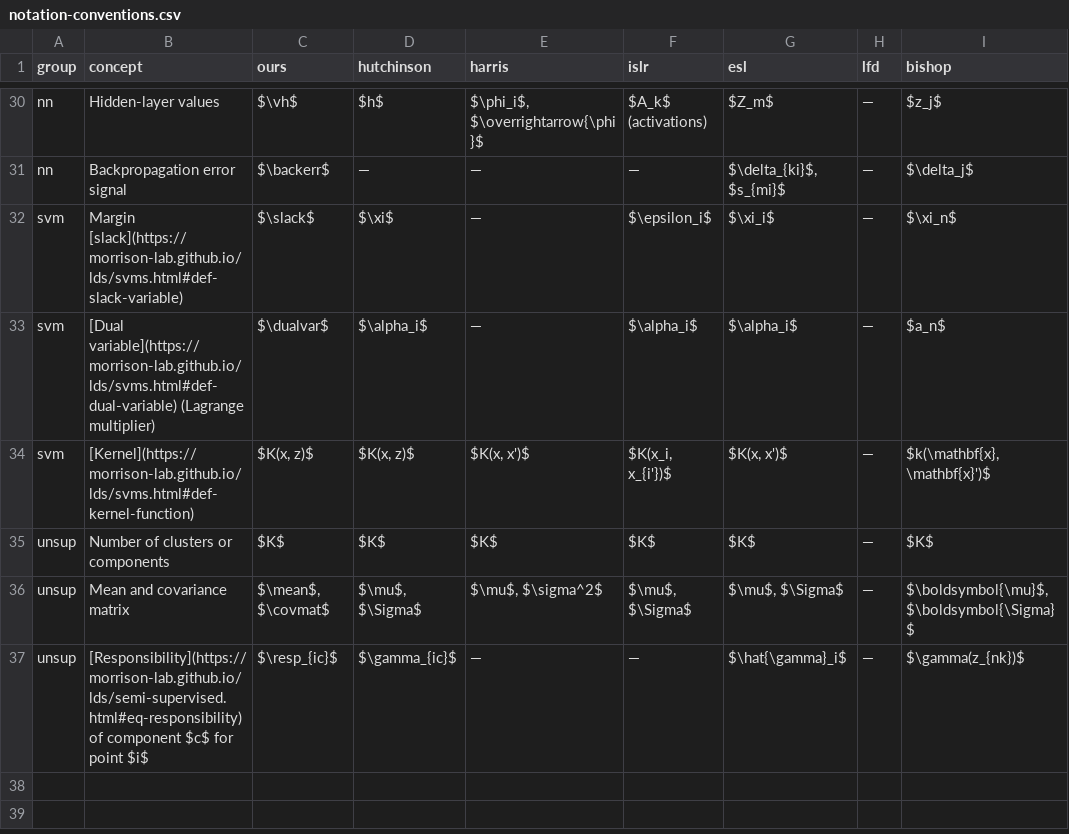
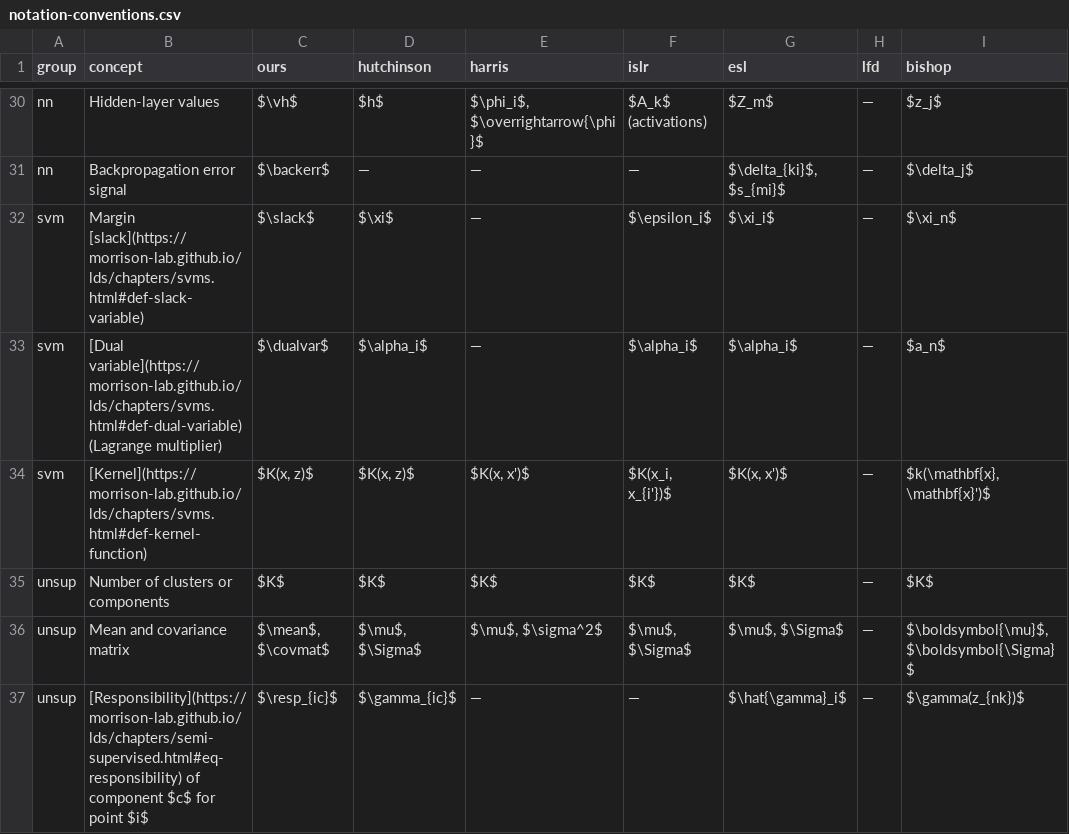
Before and after one commit to Morrison-Lab/macros, a CSV file: pr-preview/pr-263/data/notation-conventions.csv, drawn as a sheet; only a part is shown, gaps mark what is left out; the diff covers the shown part only; the diff names each change by its address in the sheet, - before the commit and + after, or states it on an @@ line.

```diff
--- a/pr-preview/pr-263/data/notation-conventions.csv
+++ b/pr-preview/pr-263/data/notation-conventions.csv
-B32 (concept): Margin [slack](https://morrison-lab.github.io/lds/svms.html#def-slack-variable)
+B32 (concept): Margin [slack](https://morrison-lab.github.io/lds/chapters/svms.html#def-slack-variable)
-B33 (concept): [Dual variable](https://morrison-lab.github.io/lds/svms.html#def-dual-variable) (Lagrange multiplier)
+B33 (concept): [Dual variable](https://morrison-lab.github.io/lds/chapters/svms.html#def-dual-variable) (Lagrange multiplier)
-B34 (concept): [Kernel](https://morrison-lab.github.io/lds/svms.html#def-kernel-function)
+B34 (concept): [Kernel](https://morrison-lab.github.io/lds/chapters/svms.html#def-kernel-function)
-B37 (concept): [Responsibility](https://morrison-lab.github.io/lds/semi-supervised.html#eq-responsibility) of component…
+B37 (concept): [Responsibility](https://morrison-lab.github.io/lds/chapters/semi-supervised.html#eq-responsibility) of component…
```
Also changed, not shown: 21 edited cells elsewhere in this file, 7 other files.
